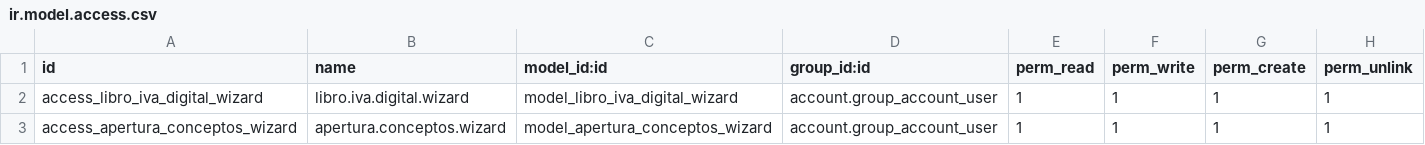
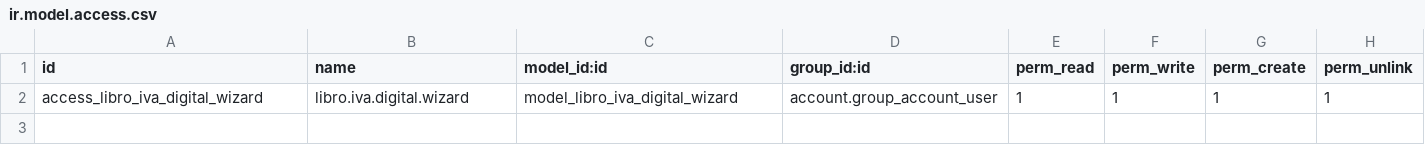
Before and after one commit to GuvensConsultora/surtecnica-arca, a CSV file: security/ir.model.access.csv, drawn as a sheet.

```diff
--- a/security/ir.model.access.csv
+++ b/security/ir.model.access.csv
@@ -2,2 +2 @@ id,name,model_id:id,group_id:id,perm_read,perm_write,perm_create,perm_unlink
 access_libro_iva_digital_wizard,libro.iva.digital.wizard,model_libro_iva_digital_wizard,account.group_account_user,1,1,1,1
-access_apertura_conceptos_wizard,apertura.conceptos.wizard,model_apertura_conceptos_wizard,account.group_account_user,1,1,1,1
```
Also changed, not shown: 11 other files.
